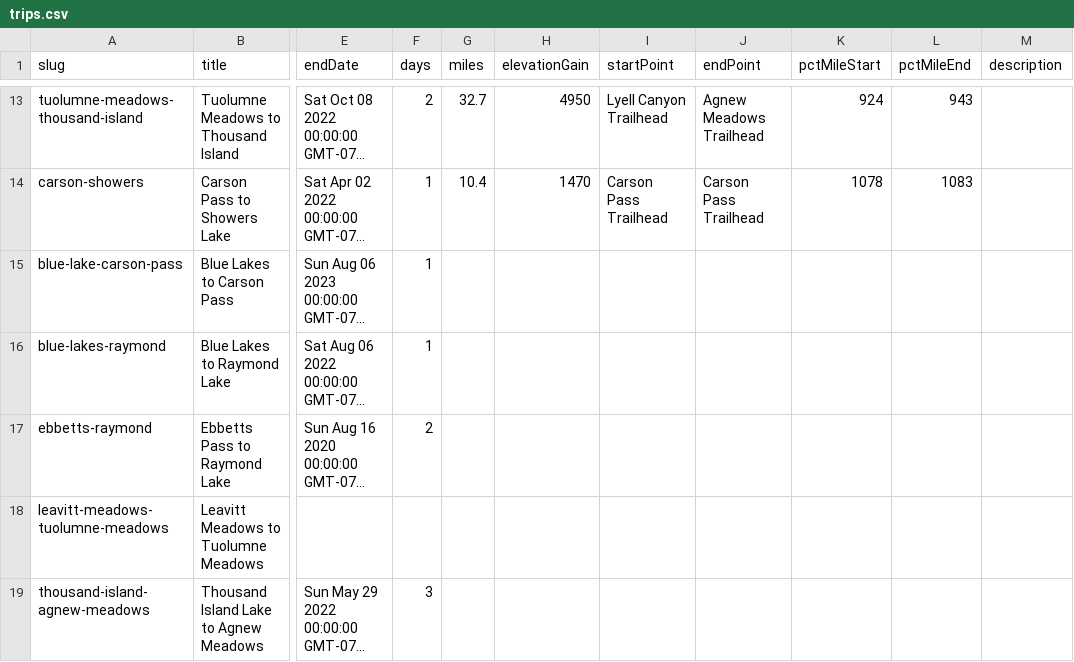
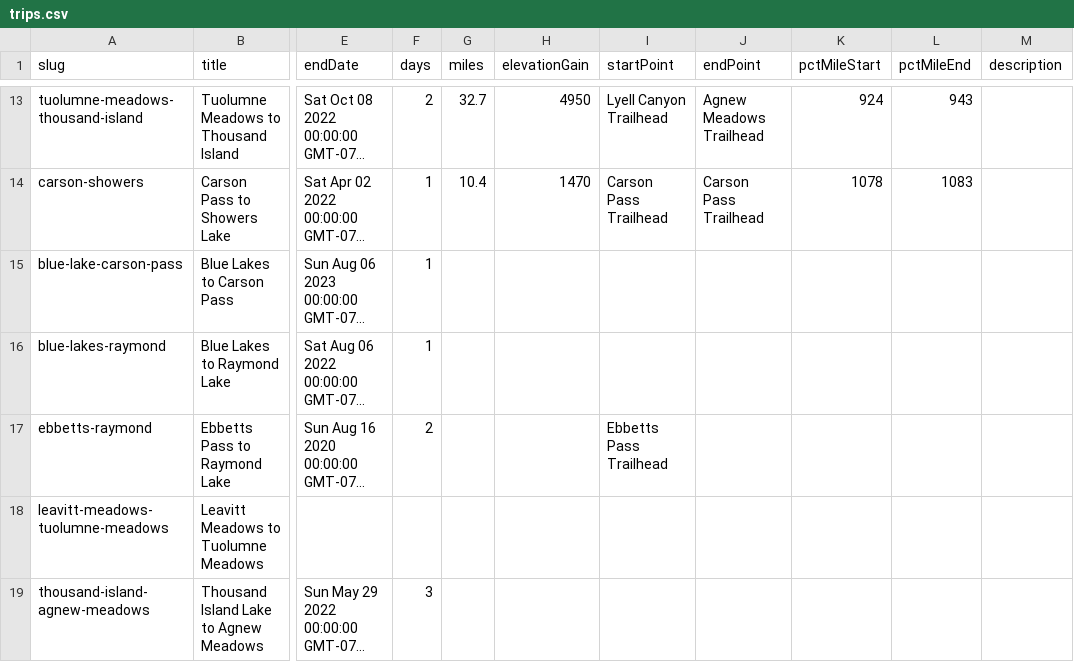
Before and after one commit to johnluckenbach-sys/pct-sierra, a CSV file: src/data/trips.csv, drawn as a sheet; only a part is shown, gaps mark what is left out; long unchanged cells end in …; the diff names each change by its address in the sheet, - before the commit and + after, or states it on an @@ line.

Commit message:
Auto-sync trips data from Google Sheet

```diff
--- a/src/data/trips.csv
+++ b/src/data/trips.csv
-I17 (startPoint): (empty)
+I17 (startPoint): Ebbetts Pass Trailhead
```
